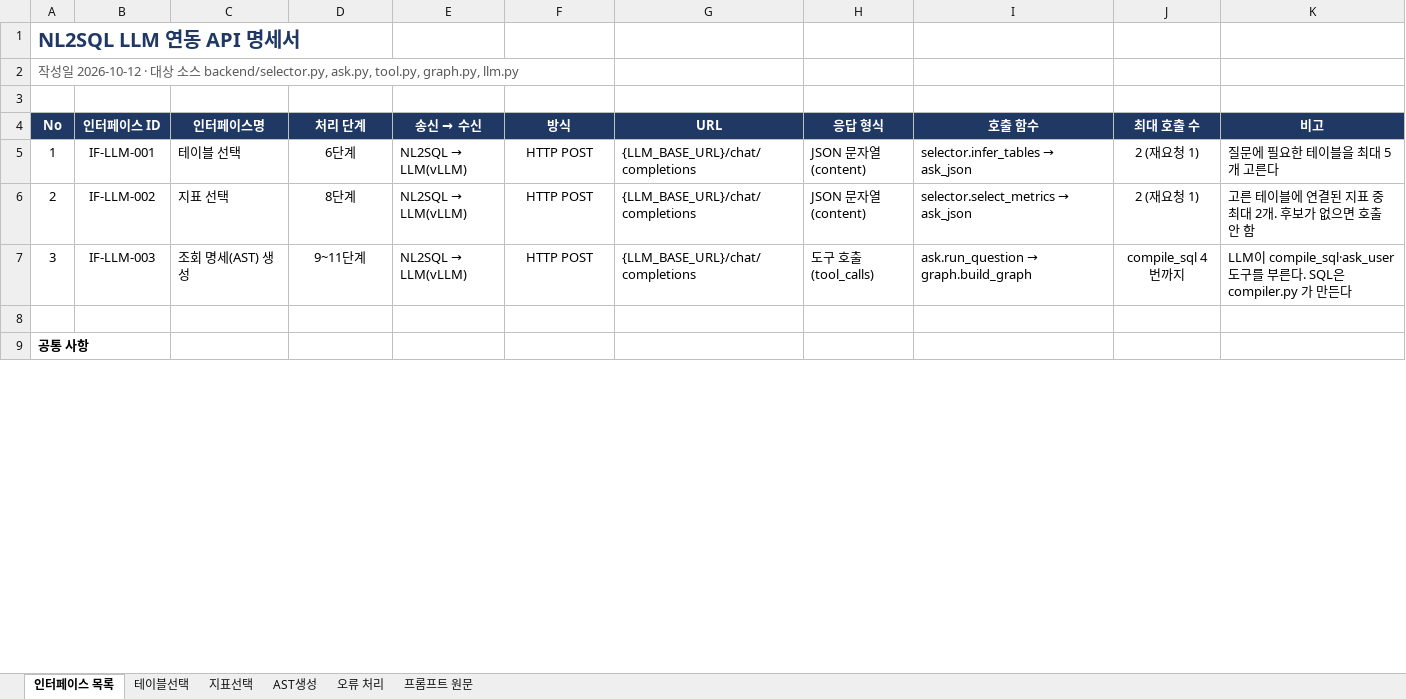
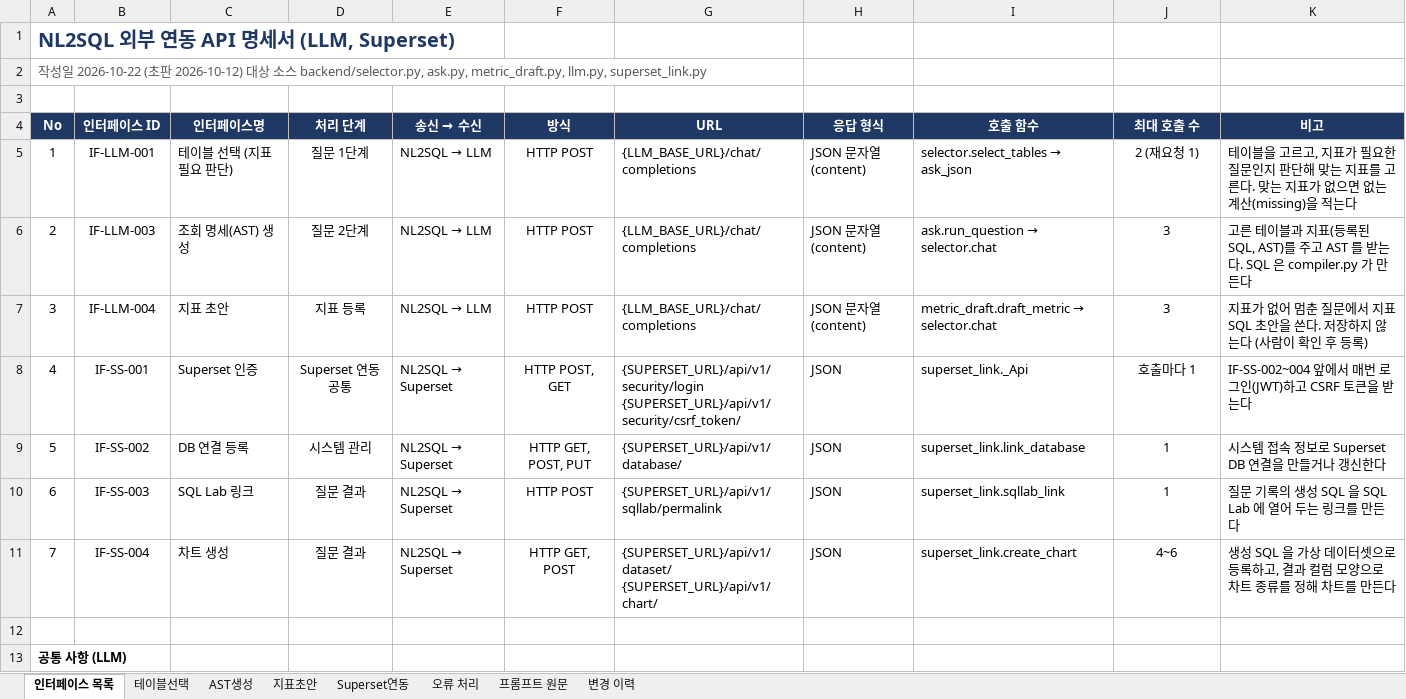
Before and after one commit to kimaab/nl2sql, an Excel workbook: docs/LLM-연동-API-명세서.xlsx, sheet 인터페이스 목록, drawn as a sheet; only a part is shown; values as stored, in another font and other column widths than the file's, no borders; addresses are those after the commit; ↵ is a line break in a cell; the diff covers the shown part only; the diff names each change by its address in the sheet, - before the commit and + after, or states it on an @@ line.

```diff
--- a/docs/LLM-연동-API-명세서.xlsx (sheet 인터페이스 목록)
+++ b/docs/LLM-연동-API-명세서.xlsx (sheet 인터페이스 목록)
-sheet tab: 지표선택
+sheet tab: 지표초안
+sheet tab: Superset연동
+sheet tab: 변경 이력
-A1 (No): NL2SQL LLM 연동 API 명세서
+A1 (No): NL2SQL 외부 연동 API 명세서 (LLM, Superset)
-A2 (No): …일 2026-10-12 · 대상 소스 backend/selector.py, ask.py, tool.py, graph.py, llm.py
+A2 (No): …일 2026-10-22 (초판 2026-10-12) 대상 소스 backend/selector.py, ask.py, metric_draft.py, llm.py, superset_link.py
-C5 (인터페이스명): 테이블 선택
+C5 (인터페이스명): 테이블 선택 (지표 필요 판단)
-D5 (처리 단계): 6단계
+D5 (처리 단계): 질문 1단계
@@ E5:E7 (송신 → 수신): NL2SQL → LLM(vLLM) → NL2SQL → LLM @@
@@ I5 (호출 함수): selector.infer_tables → ask_json → selector.select_tables → ask_json @@
-K5 (비고): 질문에 필요한 테이블을 최대 5개 고른다
+K5 (비고): 테이블을 고르고, 지표가 필요한 질문인지 판단해 맞는 지표를 고른다. 맞는 지표가 없으면 없는 계산(missing)을 적는다
-B6 (인터페이스 ID): IF-LLM-002
+B6 (인터페이스 ID): IF-LLM-003
-C6 (인터페이스명): 지표 선택
+C6 (인터페이스명): 조회 명세(AST) 생성
-D6 (처리 단계): 8단계
+D6 (처리 단계): 질문 2단계
@@ I6 (호출 함수): selector.select_metrics → ask_json → ask.run_question → selector.chat @@
-J6 (최대 호출 수): 2 (재요청 1)
+J6 (최대 호출 수): 3
-K6 (비고): …테이블에 연결된 지표 중 최대 2개. 후보가 없으면 호출 안 함
+K6 (비고): …테이블과 지표(등록된 SQL, AST)를 주고 AST 를 받는다. SQL 은 compiler.py 가 만든다
-B7 (인터페이스 ID): IF-LLM-003
+B7 (인터페이스 ID): IF-LLM-004
-C7 (인터페이스명): 조회 명세(AST) 생성
+C7 (인터페이스명): 지표 초안
-D7 (처리 단계): 9~11단계
+D7 (처리 단계): 지표 등록
-H7 (응답 형식): 도구 호출 (tool_calls)
+H7 (응답 형식): JSON 문자열 (content)
@@ I7 (호출 함수): ask.run_question → graph.build_graph → metric_draft.draft_metric → selector.chat @@
-J7 (최대 호출 수): compile_sql 4번까지
+J7 (최대 호출 수): 3
-K7 (비고): LLM이 compile_sql·ask_user 도구를 부른다. SQL은 compiler.py 가 만든다
+K7 (비고): 지표가 없어 멈춘 질문에서 지표 SQL 초안을 쓴다. 저장하지 않는다 (사람이 확인 후 등록)
+row 8: 4 | IF-SS-001 | Superset 인증 | Superset 연동 공통 | NL2SQL → Superset | HTTP POST, GET | {SUPERSET_URL}/api/v1/security/login ↵ {SUPERSET_URL}/api/v1/security/csrf_token/ | JSON | superset_link._Api | 호출마다 1 | IF-SS-002~004 앞에서 매번 로그인(JWT)하고 CSRF 토큰을 받는다
+row 9: 5 | IF-SS-002 | DB 연결 등록 | 시스템 관리 | NL2SQL → Superset | HTTP GET, POST, PUT | {SUPERSET_URL}/api/v1/database/ | JSON | superset_link.link_database | 1 | 시스템 접속 정보로 Superset DB 연결을 만들거나 갱신한다
+row 10: 6 | IF-SS-003 | SQL Lab 링크 | 질문 결과 | NL2SQL → Superset | HTTP POST | {SUPERSET_URL}/api/v1/sqllab/permalink | JSON | superset_link.sqllab_link | 1 | 질문 기록의 생성 SQL 을 SQL Lab 에 열어 두는 링크를 만든다
+row 11: 7 | IF-SS-004 | 차트 생성 | 질문 결과 | NL2SQL → Superset | HTTP GET, POST | {SUPERSET_URL}/api/v1/dataset/ ↵ {SUPERSET_URL}/api/v1/chart/ | JSON | superset_link.create_chart | 4~6 | 생성 SQL 을 가상 데이터셋으로 등록하고, 결과 컬럼 모양으로 차트 종류를 정해 차트를 만든다
-A13 (No): 공통 사항
+A13 (No): 공통 사항 (LLM)
```
Also changed, not shown: 11 added rows and 5 edited cells elsewhere in this sheet, sheet AST생성, sheet 테이블선택, sheet 오류 처리, sheet 프롬프트 원문, 3 other files.
